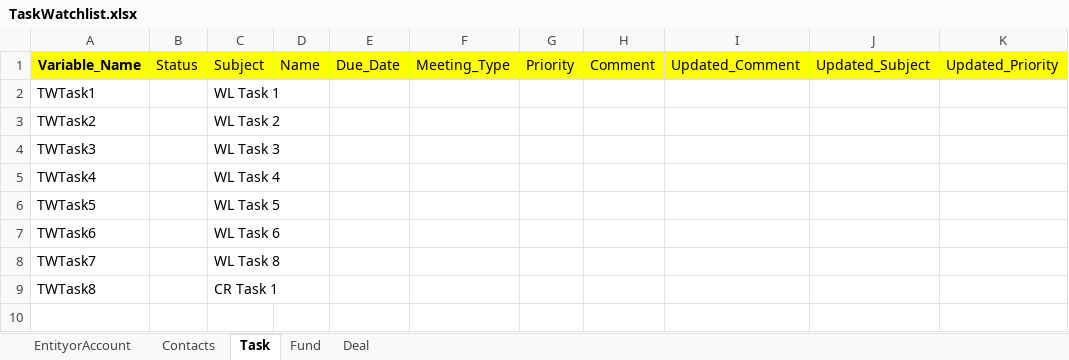
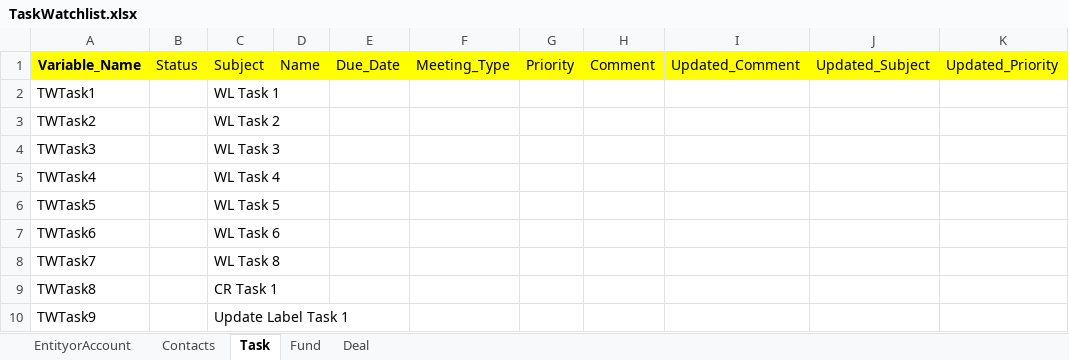
Before and after one commit to NitinNavatar/PE4.7, an Excel workbook: TaskWatchlist.xlsx, sheet Task, drawn as a sheet; values as stored, in another font and other column widths than the file's, no borders; the diff names each change by its address in the sheet, - before the commit and + after, or states it on an @@ line.

Commit message:
TaskWatclist tc19 - tc20_1
Signed-off-by: Akul Bhutani <navatariptesting@gmail.com>

```diff
--- a/TaskWatchlist.xlsx (sheet Task)
+++ b/TaskWatchlist.xlsx (sheet Task)
+row 10: TWTask9 |  | Update Label Task 1
```
Also changed, not shown: 3 other files.
